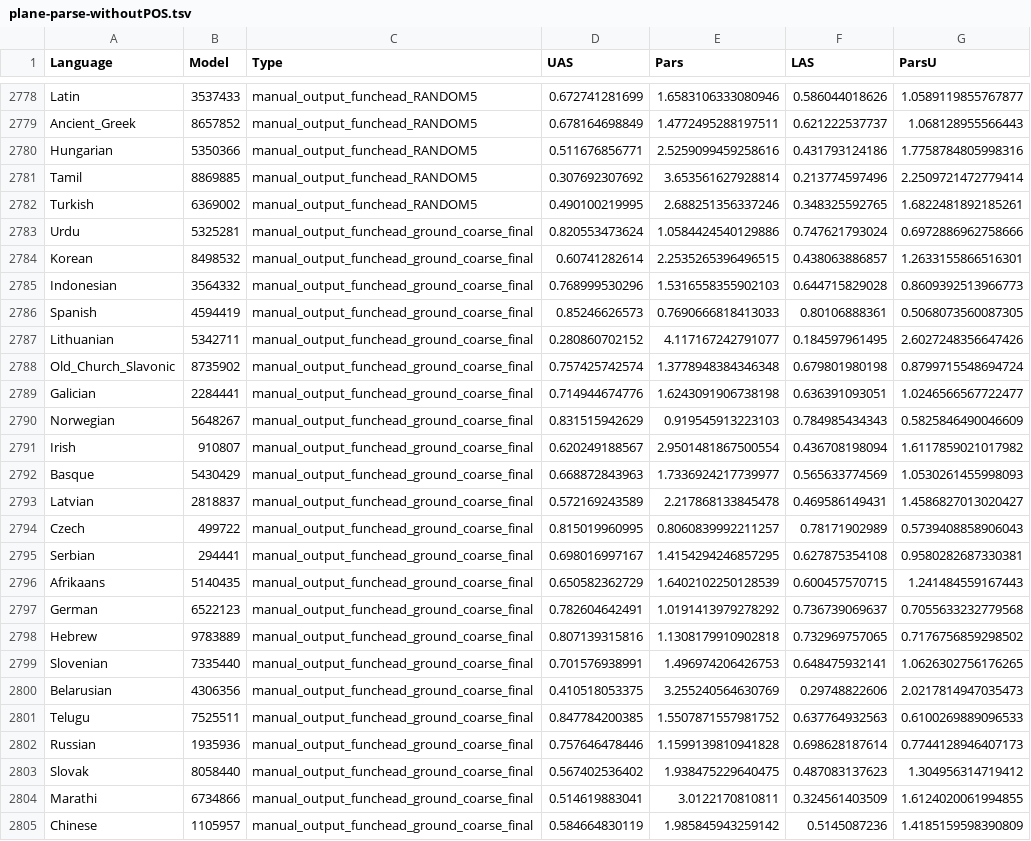
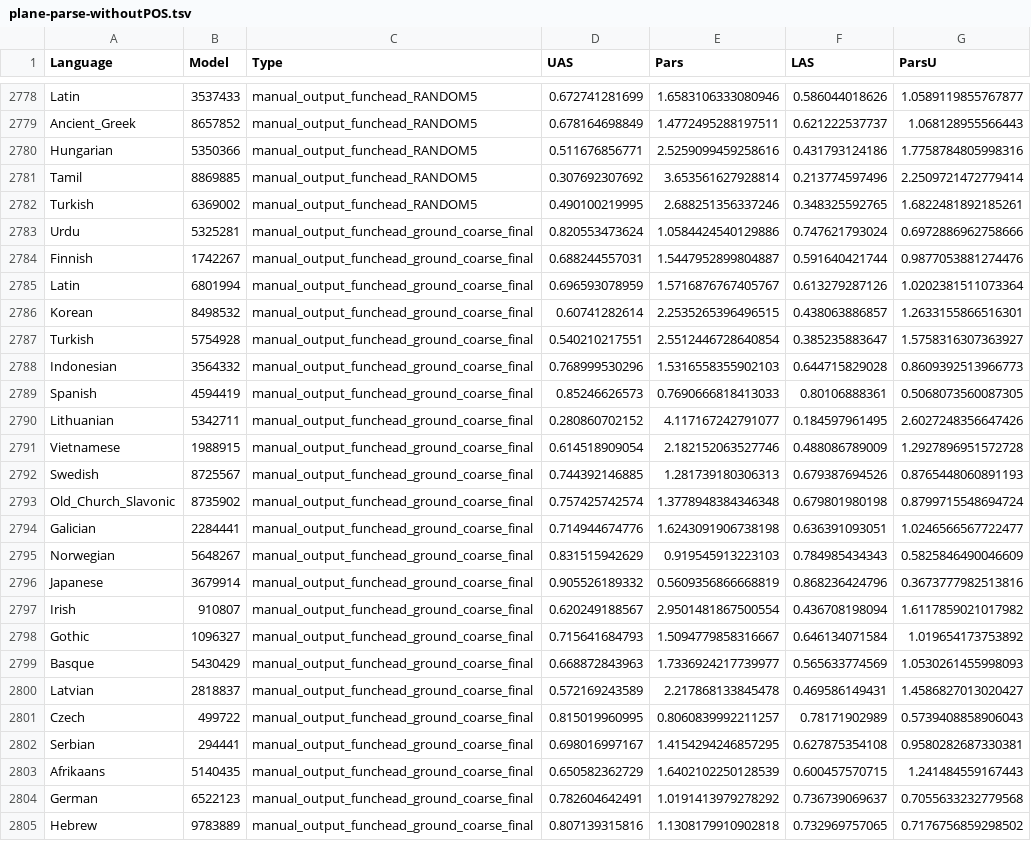
Before and after one commit to m-hahn/grammar-optim, a TSV file: grammars/plane/controls/plane-parse-withoutPOS.tsv, drawn as a sheet; only a part is shown, gaps mark what is left out; the shorter side is filled out with more unchanged rows; the diff covers the shown part only.

```diff
--- a/grammars/plane/controls/plane-parse-withoutPOS.tsv
+++ b/grammars/plane/controls/plane-parse-withoutPOS.tsv
@@ -2783,3 +2783,6 @@ Turkish	6369002	manual_output_funchead_RANDOM5	0.490100219995	2.688251356337246
 Urdu	5325281	manual_output_funchead_ground_coarse_final	0.820553473624	1.0584424540129886	0.747621793024	0.6972886962758666
+Finnish	1742267	manual_output_funchead_ground_coarse_final	0.688244557031	1.5447952899804887	0.591640421744	0.9877053881274476
+Latin	6801994	manual_output_funchead_ground_coarse_final	0.696593078959	1.5716876767405767	0.613279287126	1.0202381511073364
 Korean	8498532	manual_output_funchead_ground_coarse_final	0.60741282614	2.2535265396496515	0.438063886857	1.2633155866516301
+Turkish	5754928	manual_output_funchead_ground_coarse_final	0.540210217551	2.5512446728640854	0.385235883647	1.5758316307363927
 Indonesian	3564332	manual_output_funchead_ground_coarse_final	0.768999530296	1.5316558355902103	0.644715829028	0.8609392513966773
@@ -2787,2 +2790,4 @@ Spanish	4594419	manual_output_funchead_ground_coarse_final	0.85246626573	0.76906
 Lithuanian	5342711	manual_output_funchead_ground_coarse_final	0.280860702152	4.117167242791077	0.184597961495	2.6027248356647426
+Vietnamese	1988915	manual_output_funchead_ground_coarse_final	0.614518909054	2.182152063527746	0.488086789009	1.2927896951572728
+Swedish	8725567	manual_output_funchead_ground_coarse_final	0.744392146885	1.281739180306313	0.679387694526	0.8765448060891193
 Old_Church_Slavonic	8735902	manual_output_funchead_ground_coarse_final	0.757425742574	1.3778948384346348	0.679801980198	0.8799715548694724
@@ -2790,3 +2795,5 @@ Galician	2284441	manual_output_funchead_ground_coarse_final	0.714944674776	1.624
 Norwegian	5648267	manual_output_funchead_ground_coarse_final	0.831515942629	0.919545913223103	0.784985434343	0.5825846490046609
+Japanese	3679914	manual_output_funchead_ground_coarse_final	0.905526189332	0.5609356866668819	0.868236424796	0.3673777982513816
 Irish	910807	manual_output_funchead_ground_coarse_final	0.620249188567	2.9501481867500554	0.436708198094	1.6117859021017982
+Gothic	1096327	manual_output_funchead_ground_coarse_final	0.715641684793	1.5094779858316667	0.646134071584	1.019654173753892
 Basque	5430429	manual_output_funchead_ground_coarse_final	0.668872843963	1.7336924217739977	0.565633774569	1.0530261455998093
```
Also changed, not shown: 4 added rows elsewhere in this file, grammars/plane/controls/plane-parse-nondeterministic.tsv.
